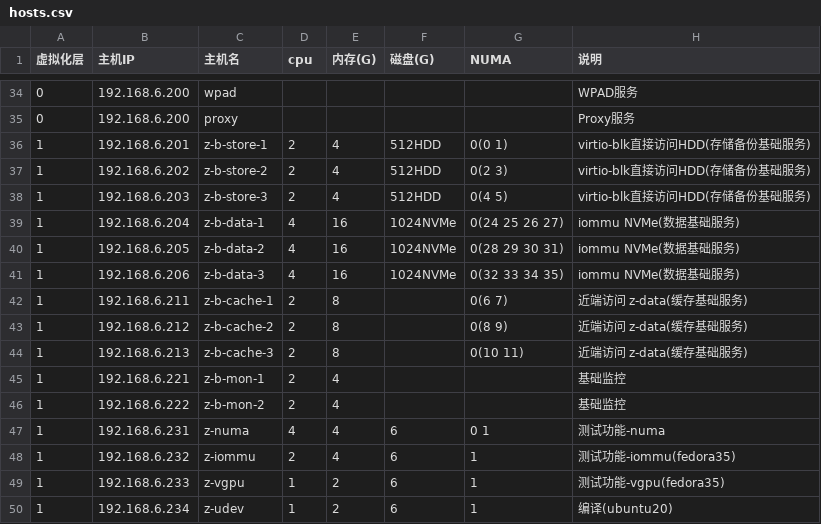
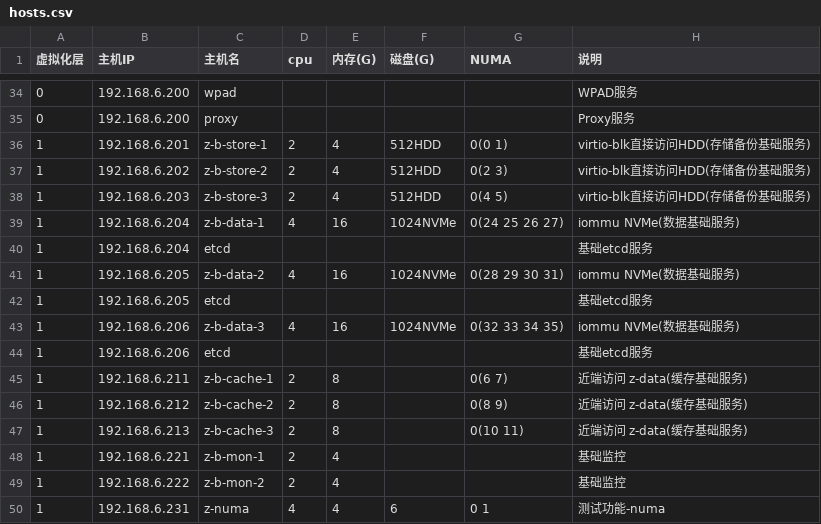
Before and after one commit to huataihuang/cloud-atlas, a CSV file: source/real/priv_cloud/priv_cloud_infra/hosts.csv, drawn as a sheet; only a part is shown, gaps mark what is left out; the shorter side is filled out with more unchanged rows.

Commit message:
deploy etcd

```diff
--- a/source/real/priv_cloud/priv_cloud_infra/hosts.csv
+++ b/source/real/priv_cloud/priv_cloud_infra/hosts.csv
@@ -39,4 +39,7 @@
 1,192.168.6.204,z-b-data-1,4,16,1024NVMe,0(24 25 26 27),iommu NVMe(数据基础服务)
+1,192.168.6.204,etcd,,,,,基础etcd服务
 1,192.168.6.205,z-b-data-2,4,16,1024NVMe,0(28 29 30 31),iommu NVMe(数据基础服务)
+1,192.168.6.205,etcd,,,,,基础etcd服务
 1,192.168.6.206,z-b-data-3,4,16,1024NVMe,0(32 33 34 35),iommu NVMe(数据基础服务)
+1,192.168.6.206,etcd,,,,,基础etcd服务
 1,192.168.6.211,z-b-cache-1,2,8,,0(6 7),近端访问 z-data(缓存基础服务)
```
Also changed, not shown: 30 other files.
